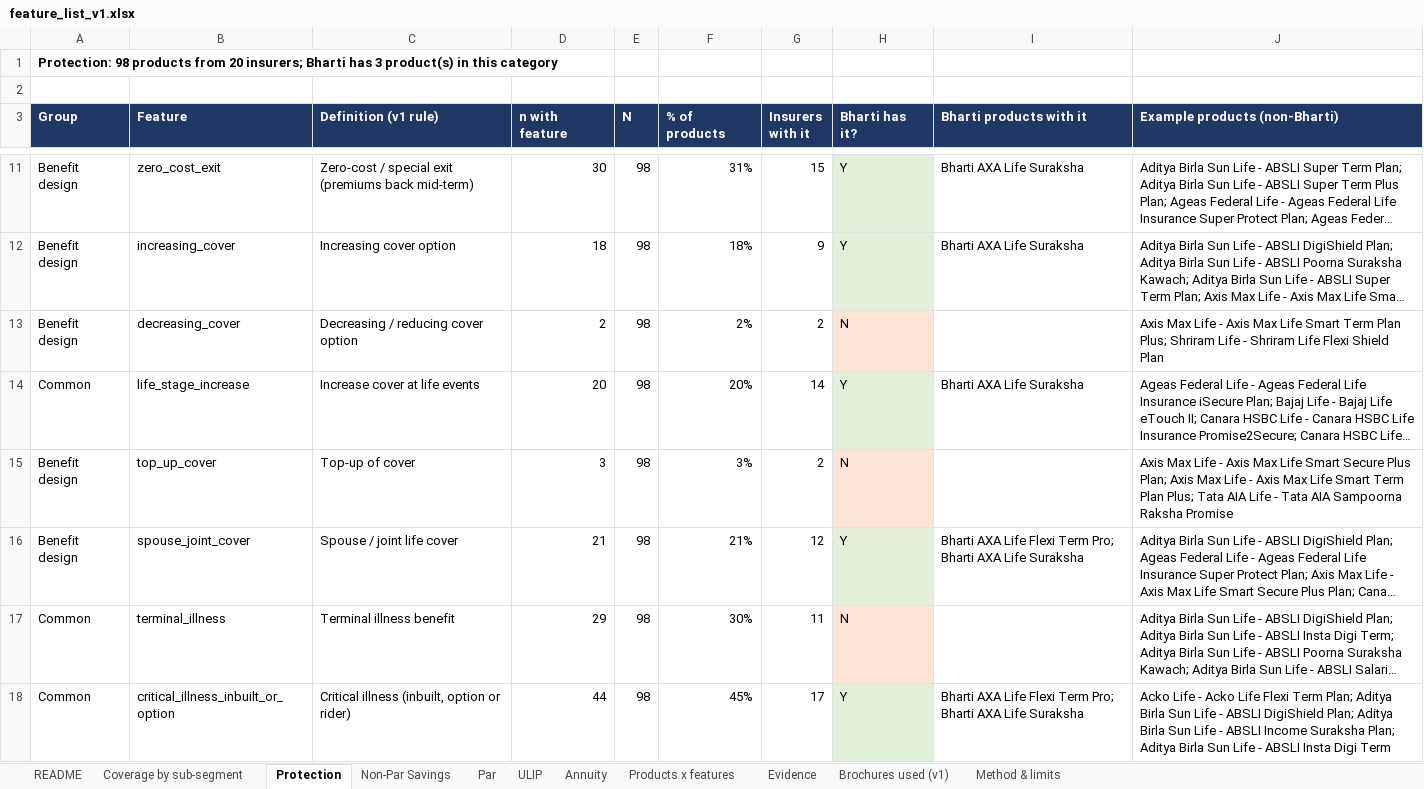
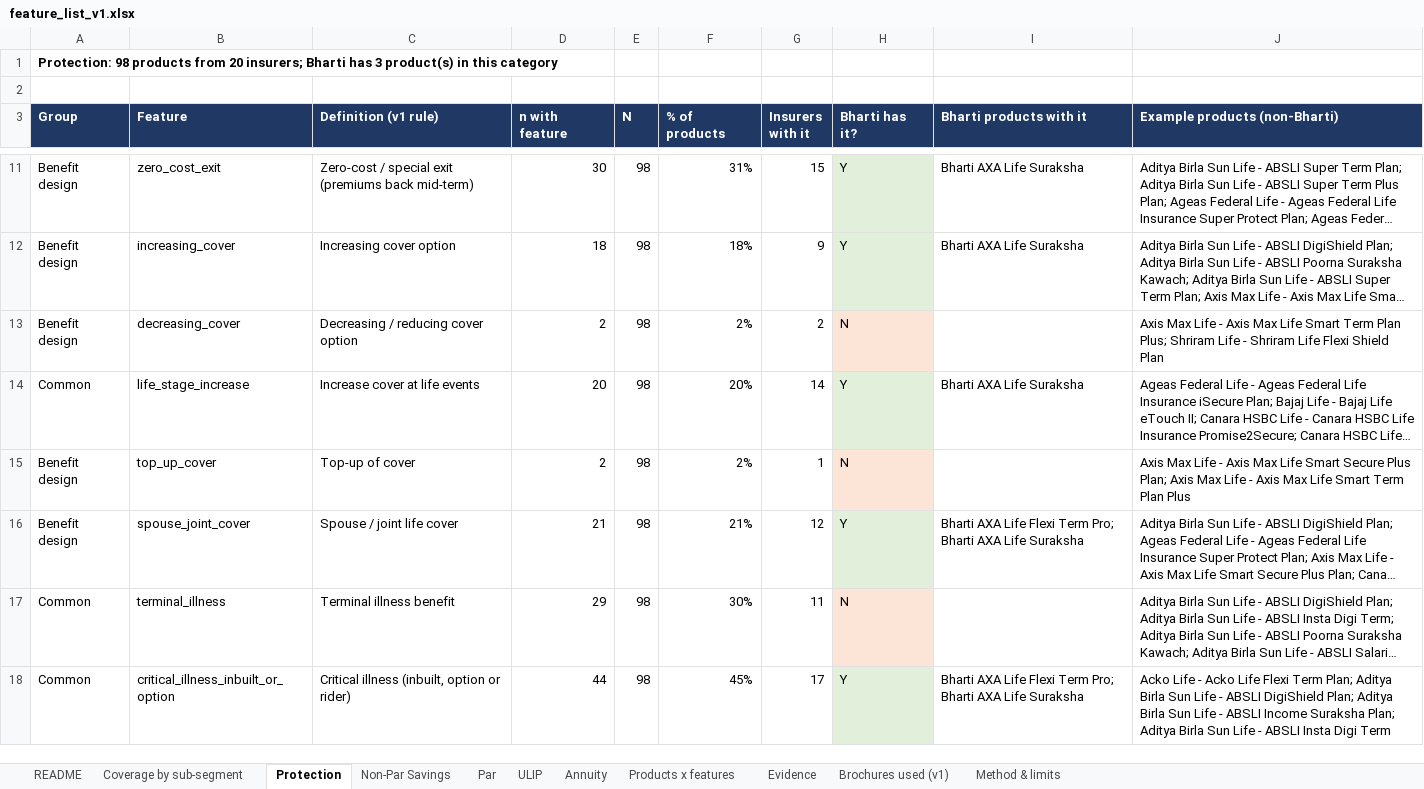
Before and after one commit to ahen-can/li-product-docs, an Excel workbook: analysis/feature_list_v1.xlsx, sheet Protection, drawn as a sheet; only a part is shown, gaps mark what is left out; long unchanged cells end in …; values as stored, in another font and other column widths than the file's, no borders; the diff covers the shown part only; the diff names each change by its address in the sheet, - before the commit and + after, or states it on an @@ line.

```diff
--- a/analysis/feature_list_v1.xlsx (sheet Protection)
+++ b/analysis/feature_list_v1.xlsx (sheet Protection)
-D15 (n with feature): 3
+D15 (n with feature): 2
-F15 (% of products): 3%
+F15 (% of products): 2%
-G15 (Insurers with it): 2
+G15 (Insurers with it): 1
-J15 (Example products (non-Bharti)): …Term Plan Plus; Tata AIA Life - Tata AIA Sampoorna Raksha Promise
+J15 (Example products (non-Bharti)): …Term Plan Plus
```
Also changed, not shown: 8 edited cells elsewhere in this sheet, sheet Evidence, sheet Products x features, sheet ULIP, sheet Annuity, sheet Non-Par Savings, sheet Par, 12 other files.
